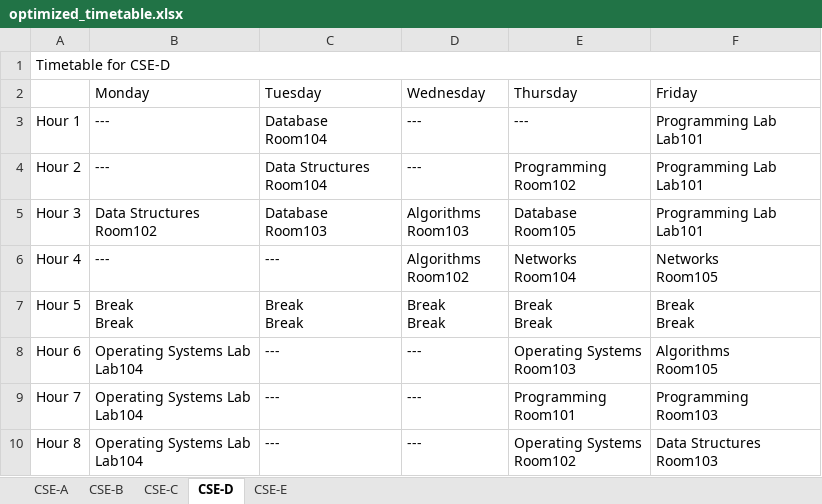
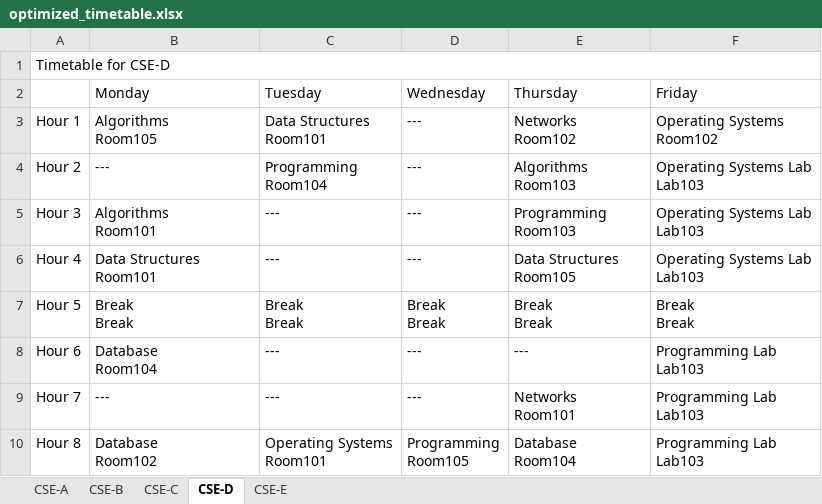
Before and after one commit to RobbaNNN-7/TimeTableSchedular, an Excel workbook: optimized_timetable.xlsx, sheet CSE-D, drawn as a sheet; values as stored, in another font and other column widths than the file's, no cell formats; ↵ is a line break in a cell; the diff names each change by its address in the sheet, - before the commit and + after, or states it on an @@ line.

```diff
--- a/optimized_timetable.xlsx (sheet CSE-D)
+++ b/optimized_timetable.xlsx (sheet CSE-D)
-B3 (Monday): ---
+B3 (Monday): Algorithms ↵ Room105
-C3 (Tuesday): Database ↵ Room104
+C3 (Tuesday): Data Structures ↵ Room101
-E3 (Thursday): ---
+E3 (Thursday): Networks ↵ Room102
-F3 (Friday): Programming Lab ↵ Lab101
+F3 (Friday): Operating Systems ↵ Room102
-C4 (Tuesday): Data Structures ↵ Room104
+C4 (Tuesday): Programming ↵ Room104
-E4 (Thursday): Programming ↵ Room102
+E4 (Thursday): Algorithms ↵ Room103
-F4:F5 (Friday): Programming Lab ↵ Lab101
+F4:F5 (Friday): Operating Systems Lab ↵ Lab103
-B5 (Monday): Data Structures ↵ Room102
+B5 (Monday): Algorithms ↵ Room101
-C5 (Tuesday): Database ↵ Room103
+C5 (Tuesday): ---
-D5 (Wednesday): Algorithms ↵ Room103
+D5 (Wednesday): ---
-E5 (Thursday): Database ↵ Room105
+E5 (Thursday): Programming ↵ Room103
-B6 (Monday): ---
+B6 (Monday): Data Structures ↵ Room101
-D6 (Wednesday): Algorithms ↵ Room102
+D6 (Wednesday): ---
-E6 (Thursday): Networks ↵ Room104
+E6 (Thursday): Data Structures ↵ Room105
-F6 (Friday): Networks ↵ Room105
+F6 (Friday): Operating Systems Lab ↵ Lab103
-B8 (Monday): Operating Systems Lab ↵ Lab104
+B8 (Monday): Database ↵ Room104
-E8 (Thursday): Operating Systems ↵ Room103
+E8 (Thursday): ---
-F8 (Friday): Algorithms ↵ Room105
+F8 (Friday): Programming Lab ↵ Lab103
-B9 (Monday): Operating Systems Lab ↵ Lab104
+B9 (Monday): ---
-E9 (Thursday): Programming ↵ Room101
+E9 (Thursday): Networks ↵ Room101
-F9 (Friday): Programming ↵ Room103
+F9 (Friday): Programming Lab ↵ Lab103
-B10 (Monday): Operating Systems Lab ↵ Lab104
+B10 (Monday): Database ↵ Room102
-C10 (Tuesday): ---
+C10 (Tuesday): Operating Systems ↵ Room101
-D10 (Wednesday): ---
+D10 (Wednesday): Programming ↵ Room105
-E10 (Thursday): Operating Systems ↵ Room102
+E10 (Thursday): Database ↵ Room104
-F10 (Friday): Data Structures ↵ Room103
+F10 (Friday): Programming Lab ↵ Lab103
```
Also changed, not shown: sheet CSE-E, sheet CSE-B, sheet CSE-C, sheet CSE-A, cell formats, 2 other files.
